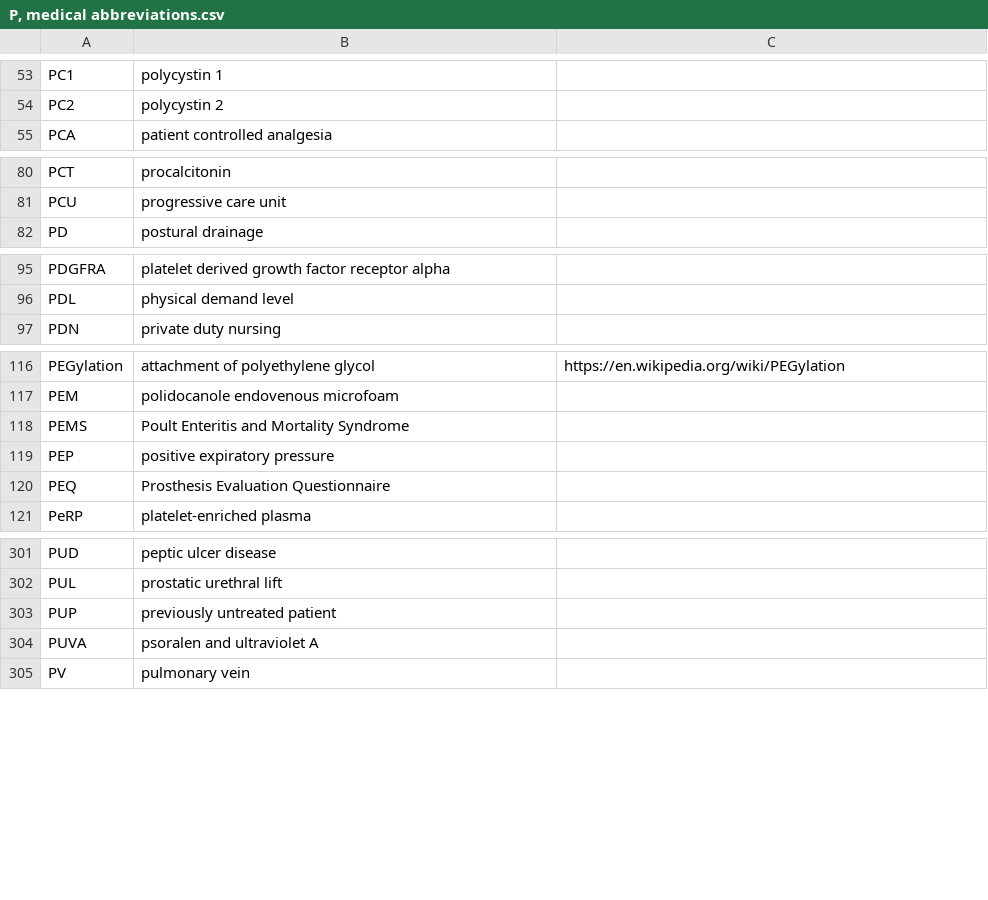
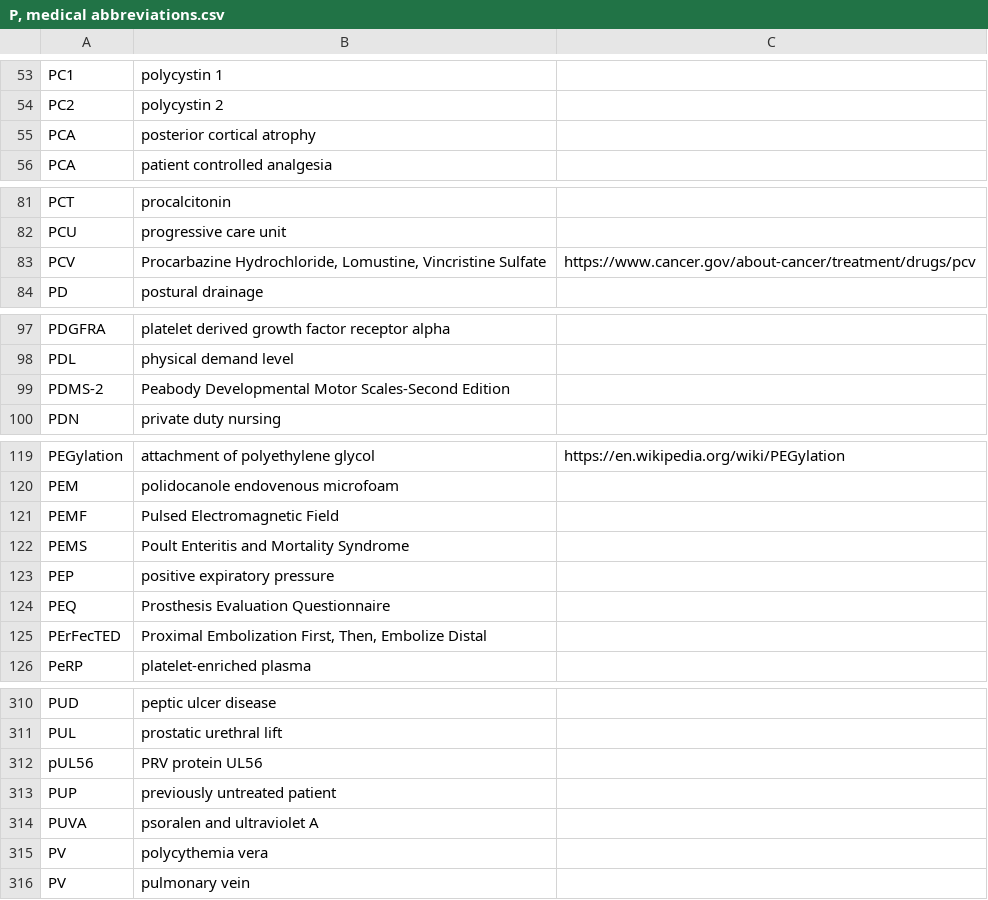
Before and after one commit to imantsm/medical_abbreviations, a CSV file: CSVs/P, medical abbreviations.csv, drawn as a sheet; only a part is shown, gaps mark what is left out; the diff covers the shown part only.

```diff
--- a/CSVs/P, medical abbreviations.csv
+++ b/CSVs/P, medical abbreviations.csv
@@ -54,2 +54,3 @@ PC1,polycystin 1,
 PC2,polycystin 2,
+PCA,posterior cortical atrophy,
 PCA,patient controlled analgesia,
@@ -81,2 +82,3 @@ PCT,procalcitonin,
 PCU,progressive care unit,
+PCV,"Procarbazine Hydrochloride, Lomustine, Vincristine Sulfate",https://www.cancer.gov/about-cancer/treatment/drugs/pcv
 PD,postural drainage,
@@ -96,2 +98,3 @@ PDGFRA,platelet derived growth factor receptor alpha,
 PDL,physical demand level,
+PDMS-2,Peabody Developmental Motor Scales-Second Edition,
 PDN,private duty nursing,
@@ -117,2 +120,3 @@ PEGylation,attachment of polyethylene glycol,https://en.wikipedia.org/wiki/PEGyl
 PEM,polidocanole endovenous microfoam,
+PEMF,Pulsed Electromagnetic Field,
 PEMS,Poult Enteritis and Mortality Syndrome,
@@ -120,2 +124,3 @@ PEP,positive expiratory pressure,
 PEQ,Prosthesis Evaluation Questionnaire,
+PErFecTED,"Proximal Embolization First, Then, Embolize Distal",
 PeRP,platelet-enriched plasma,
@@ -302,4 +311,6 @@ PUD,peptic ulcer disease,
 PUL,prostatic urethral lift,
+pUL56,PRV protein UL56,
 PUP,previously untreated patient,
 PUVA,psoralen and ultraviolet A,
+PV,polycythemia vera,
 PV,pulmonary vein,
```
Also changed, not shown: 4 added rows elsewhere in this file, CSVs/E-G, medical abbreviations.csv, CSVs/J-L, medical abbreviations.csv, 12 other files.
